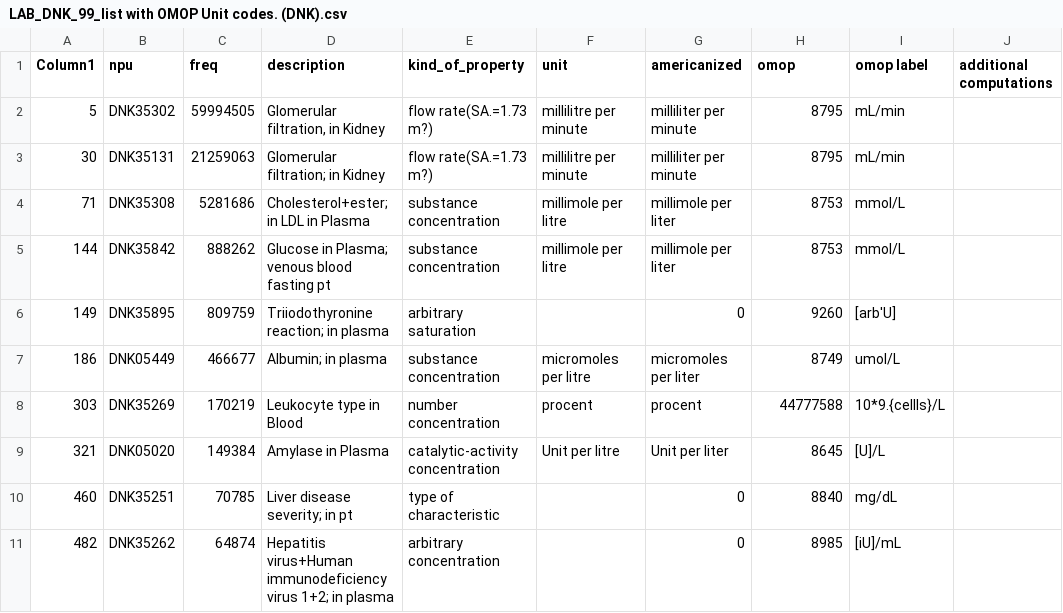
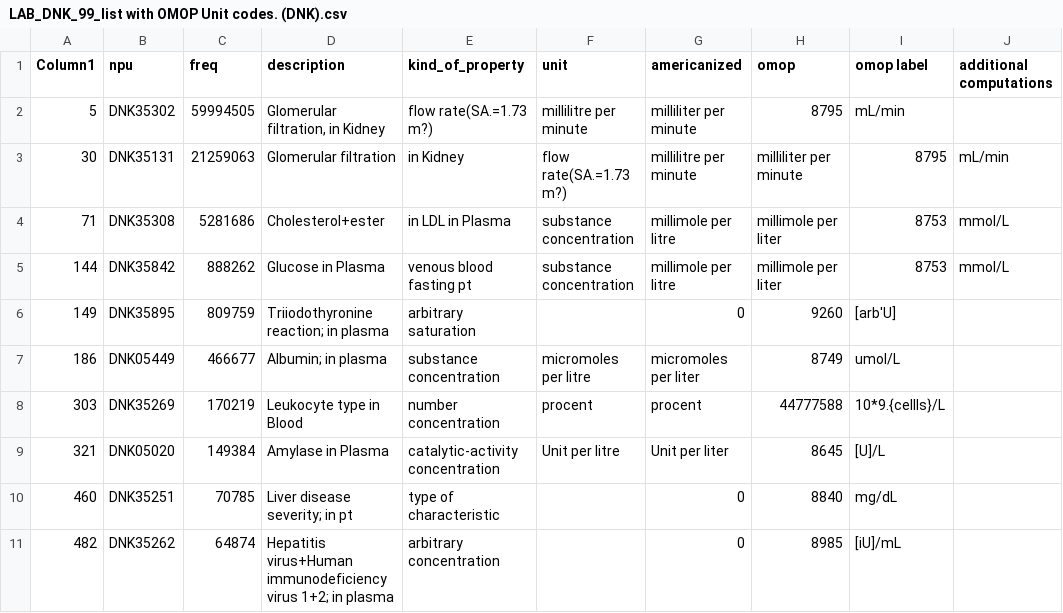
Before and after one commit to ohdsi-denmark/danish_medical_vocabularies_to_OMOP, a CSV file: LAB_DNK_99_list with OMOP Unit codes. (DNK).csv, drawn as a sheet; only a part is shown; the diff names each change by its address in the sheet, - before the commit and + after, or states it on an @@ line.

Commit message:
Update LAB_DNK_99_list with OMOP Unit codes. (DNK).csv
Lab_DNK_modified2

```diff
--- a/LAB_DNK_99_list with OMOP Unit codes. (DNK).csv
+++ b/LAB_DNK_99_list with OMOP Unit codes. (DNK).csv
-D3 (description): Glomerular filtration; in Kidney
+D3 (description): Glomerular filtration
-E3 (kind_of_property): flow rate(SA.=1.73 m?)
+E3 (kind_of_property): in Kidney
-F3 (unit): millilitre per minute
+F3 (unit): flow rate(SA.=1.73 m?)
-G3 (americanized): milliliter per minute
+G3 (americanized): millilitre per minute
-H3 (omop): 8795
+H3 (omop): milliliter per minute
-I3 (omop label): mL/min
+I3 (omop label): 8795
-J3 (additional computations): (empty)
+J3 (additional computations): mL/min
-D4 (description): Cholesterol+ester; in LDL in Plasma
+D4 (description): Cholesterol+ester
-E4 (kind_of_property): substance concentration
+E4 (kind_of_property): in LDL in Plasma
-F4:F5 (unit): millimole per litre
+F4:F5 (unit): substance concentration
-G4:G5 (americanized): millimole per liter
+G4:G5 (americanized): millimole per litre
-H4:H5 (omop): 8753
+H4:H5 (omop): millimole per liter
-I4:I5 (omop label): mmol/L
+I4:I5 (omop label): 8753
-J4:J5 (additional computations): (empty)
+J4:J5 (additional computations): mmol/L
-D5 (description): Glucose in Plasma; venous blood fasting pt
+D5 (description): Glucose in Plasma
-E5 (kind_of_property): substance concentration
+E5 (kind_of_property): venous blood fasting pt
```
